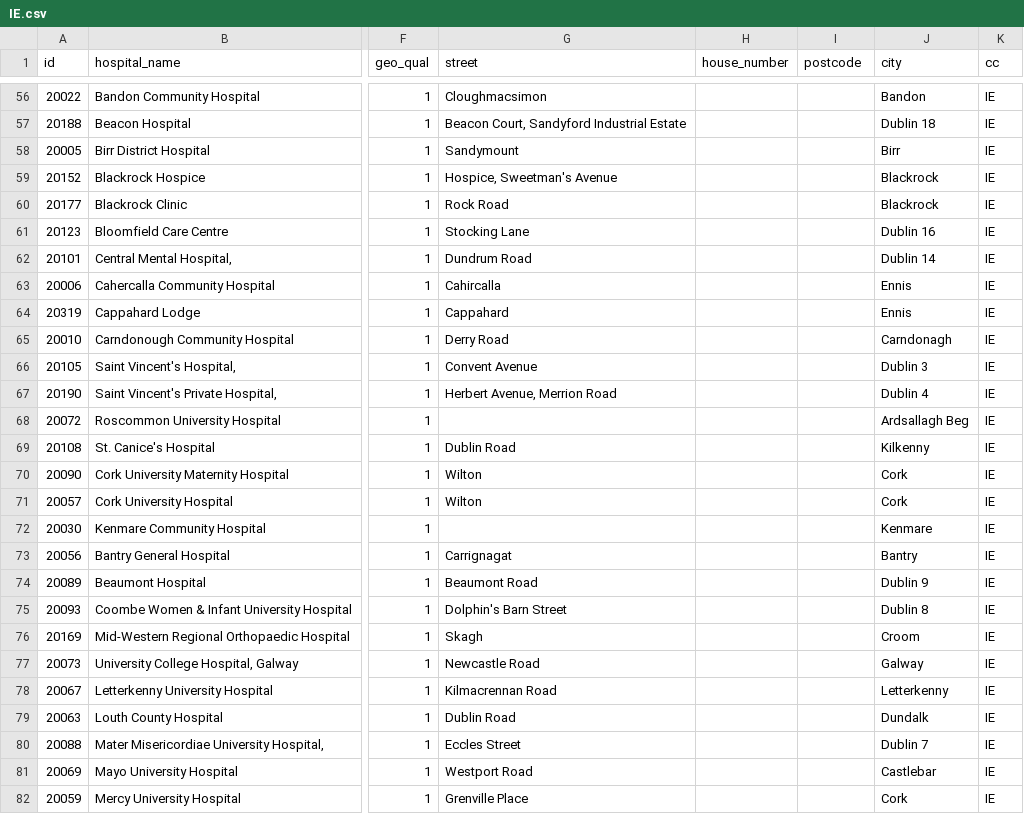
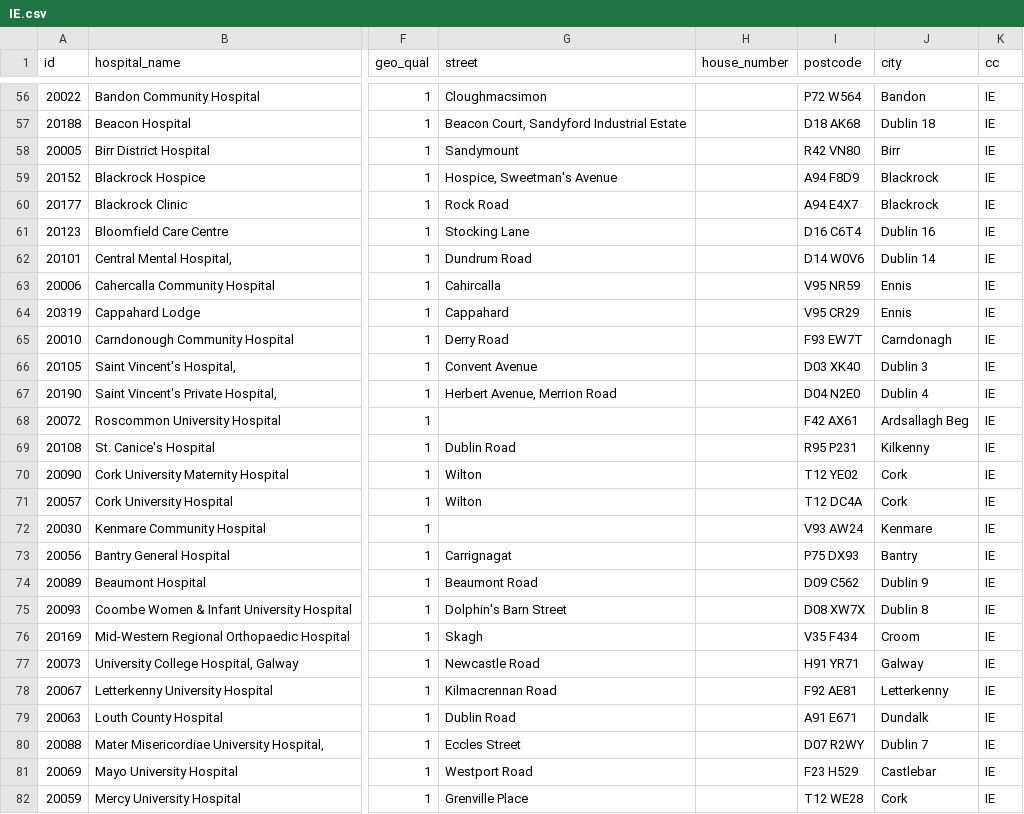
Before and after one commit to eurostat/basic-services, a CSV file: data/csv/IE.csv, drawn as a sheet; only a part is shown, gaps mark what is left out; the diff covers the shown part only; the diff names each change by its address in the sheet, - before the commit and + after, or states it on an @@ line.

Commit message:
update IE postcodes

```diff
--- a/data/csv/IE.csv
+++ b/data/csv/IE.csv
-I56 (postcode): (empty)
+I56 (postcode): P72 W564
-I57 (postcode): (empty)
+I57 (postcode): D18 AK68
-I58 (postcode): (empty)
+I58 (postcode): R42 VN80
-I59 (postcode): (empty)
+I59 (postcode): A94 F8D9
-I60 (postcode): (empty)
+I60 (postcode): A94 E4X7
-I61 (postcode): (empty)
+I61 (postcode): D16 C6T4
-I62 (postcode): (empty)
+I62 (postcode): D14 W0V6
-I63 (postcode): (empty)
+I63 (postcode): V95 NR59
-I64 (postcode): (empty)
+I64 (postcode): V95 CR29
-I65 (postcode): (empty)
+I65 (postcode): F93 EW7T
-I66 (postcode): (empty)
+I66 (postcode): D03 XK40
-I67 (postcode): (empty)
+I67 (postcode): D04 N2E0
-I68 (postcode): (empty)
+I68 (postcode): F42 AX61
-I69 (postcode): (empty)
+I69 (postcode): R95 P231
-I70 (postcode): (empty)
+I70 (postcode): T12 YE02
-I71 (postcode): (empty)
+I71 (postcode): T12 DC4A
-I72 (postcode): (empty)
+I72 (postcode): V93 AW24
-I73 (postcode): (empty)
+I73 (postcode): P75 DX93
-I74 (postcode): (empty)
+I74 (postcode): D09 C562
-I75 (postcode): (empty)
+I75 (postcode): D08 XW7X
-I76 (postcode): (empty)
+I76 (postcode): V35 F434
-I77 (postcode): (empty)
+I77 (postcode): H91 YR71
-I78 (postcode): (empty)
+I78 (postcode): F92 AE81
-I79 (postcode): (empty)
+I79 (postcode): A91 E671
-I80 (postcode): (empty)
+I80 (postcode): D07 R2WY
-I81 (postcode): (empty)
+I81 (postcode): F23 H529
-I82 (postcode): (empty)
+I82 (postcode): T12 WE28
```
Also changed, not shown: 145 edited cells elsewhere in this file, 26 other files.
